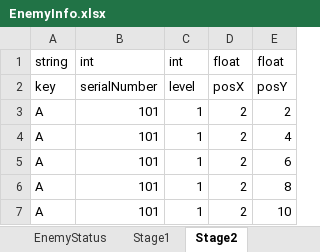
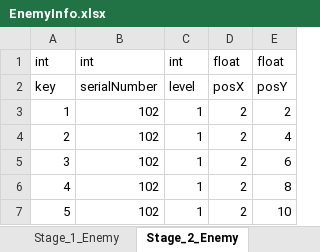
Before and after one commit to ILoveMilktea/Dogfight, an Excel workbook: Assets/SaveData/ExcelFiles/EnemyInfo.xlsx, sheet Stage_2_Enemy, drawn as a sheet; values as stored, in another font and other column widths than the file's, no borders; charts and pictures not drawn; the diff names each change by its address in the sheet, - before the commit and + after, or states it on an @@ line.

Commit message:
ExcelReader modified

```diff
--- a/Assets/SaveData/ExcelFiles/EnemyInfo.xlsx (sheet Stage_2_Enemy)
+++ b/Assets/SaveData/ExcelFiles/EnemyInfo.xlsx (sheet Stage_2_Enemy)
-sheet tab: Stage1
+sheet tab: Stage_1_Enemy
-sheet tab: Stage2
+sheet tab: Stage_2_Enemy
-A1: string
+A1: int
-A3: A
+A3: 1
-B3:B7: 101
+B3:B7: 102
-A4: A
+A4: 2
-A5: A
+A5: 3
-A6: A
+A6: 4
-A7: A
+A7: 5
```
Also changed, not shown: sheet Stage_1_Enemy, 9 other files.
